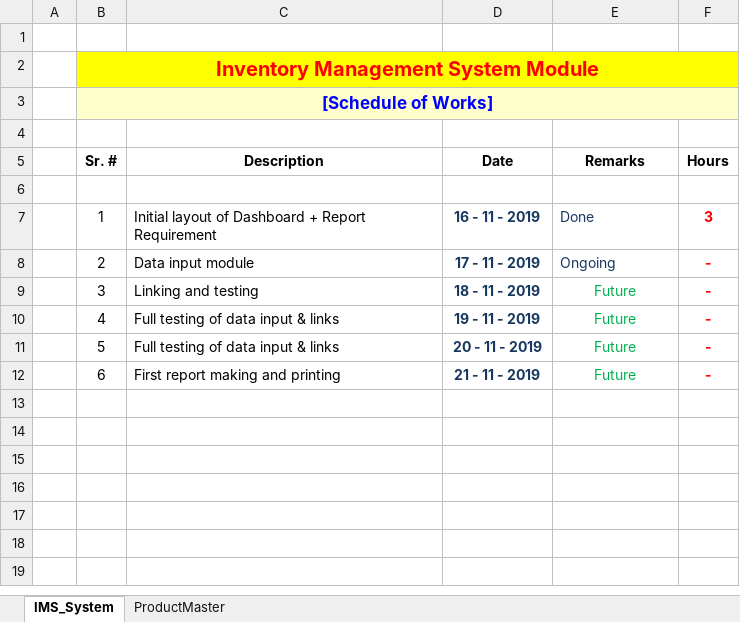
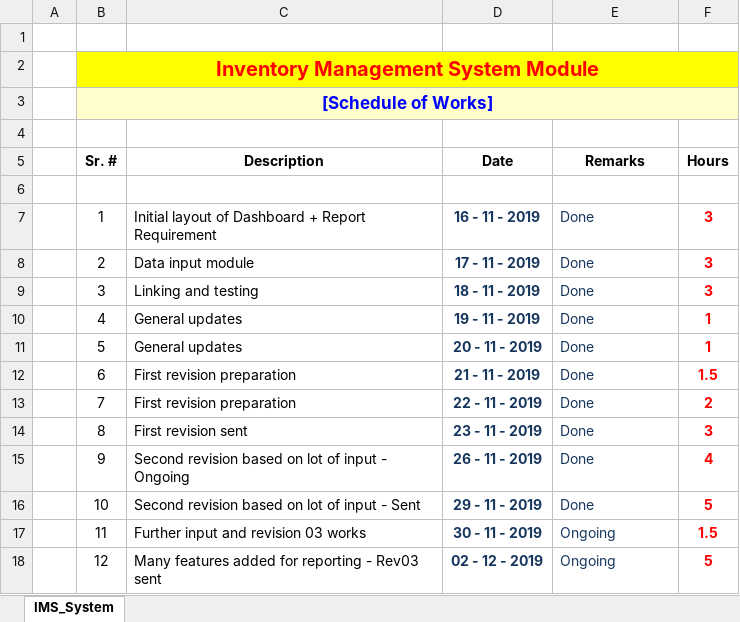
Before and after one commit to syedmeesamali/VBA_Programming, an Excel workbook: 6_Inventory_Management/1_Data/Schedule.xlsx, sheet IMS_System, drawn as a sheet; values as stored, in another font and other column widths than the file's, no borders; the diff names each change by its address in the sheet, - before the commit and + after, or states it on an @@ line.

```diff
--- a/6_Inventory_Management/1_Data/Schedule.xlsx (sheet IMS_System)
+++ b/6_Inventory_Management/1_Data/Schedule.xlsx (sheet IMS_System)
-sheet tab: ProductMaster
-E8 (Remarks): Ongoing
+E8 (Remarks): Done
-F8:F9 (Hours): -
+F8:F9 (Hours): 3
-E9:E12 (Remarks): Future
+E9:E12 (Remarks): Done
@@ E9:E12 text colour: #00B050 → #17375E, alignment: center → left @@
-C10:C11 (Description): Full testing of data input & links
+C10:C11 (Description): General updates
-F10:F11 (Hours): -
+F10:F11 (Hours): 1
-C12 (Description): First report making and printing
+C12 (Description): First revision preparation
-F12 (Hours): -
+F12 (Hours): 1.5
+row 13:  | 7 | First revision preparation | 22 - 11 - 2019 | Done | 2
+row 14:  | 8 | First revision sent | 23 - 11 - 2019 | Done | 3
+row 15:  | 9 | Second revision based on lot of input - Ongoing | 26 - 11 - 2019 | Done | 4
+row 16:  | 10 | Second revision based on lot of input - Sent | 29 - 11 - 2019 | Done | 5
+row 17:  | 11 | Further input and revision 03 works | 30 - 11 - 2019 | Ongoing | 1.5
+row 18:  | 12 | Many features added for reporting - Rev03 sent | 02 - 12 - 2019 | Ongoing | 5
```
Also changed, not shown: charts or pictures, 4 other files.
